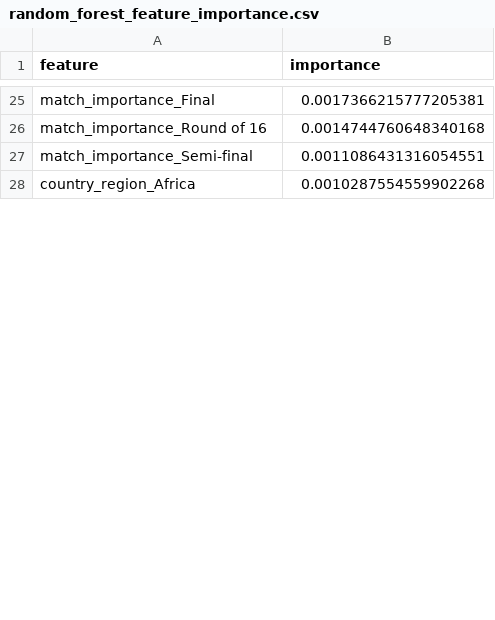
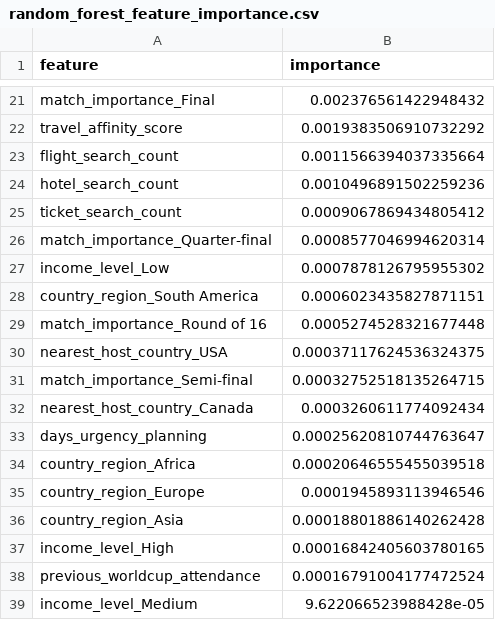
Before and after one commit to yagizkabdi/DS528, a CSV file: outputs/random_forest_feature_importance.csv, drawn as a sheet; only a part is shown, gaps mark what is left out; addresses are those after the commit; the diff covers the shown part only; the diff names each change by its address in the sheet, - before the commit and + after, or states it on an @@ line.

Commit message:
Project Update
Repo updated with new notebooks and real-life data added.

```diff
--- a/outputs/random_forest_feature_importance.csv
+++ b/outputs/random_forest_feature_importance.csv
-B21 (importance): 0.0017366215777205381
+B21 (importance): 0.002376561422948432
+row 22: travel_affinity_score | 0.0019383506910732292
+row 23: flight_search_count | 0.0011566394037335664
+row 24: hotel_search_count | 0.0010496891502259236
+row 25: ticket_search_count | 0.0009067869434805412
+row 26: match_importance_Quarter-final | 0.0008577046994620314
+row 27: income_level_Low | 0.0007878126795955302
+row 28: country_region_South America | 0.0006023435827871151
-B29 (importance): 0.0014744760648340168
+B29 (importance): 0.0005274528321677448
+row 30: nearest_host_country_USA | 0.00037117624536324375
-B31 (importance): 0.0011086431316054551
+B31 (importance): 0.00032752518135264715
+row 32: nearest_host_country_Canada | 0.0003260611774092434
+row 33: days_urgency_planning | 0.00025620810744763647
-B34 (importance): 0.0010287554559902268
+B34 (importance): 0.00020646555455039518
+row 35: country_region_Europe | 0.0001945893113946546
+row 36: country_region_Asia | 0.00018801886140262428
+row 37: income_level_High | 0.00016842405603780165
+row 38: previous_worldcup_attendance | 0.00016791004177472524
+row 39: income_level_Medium | 9.622066523988428e-05
```
Also changed, not shown: 22 added rows, 17 removed rows and 7 edited cells elsewhere in this file, data/synthetic_worldcup_data_dictionary.csv, outputs/best_thresholds_by_model.csv, 14 other files.
